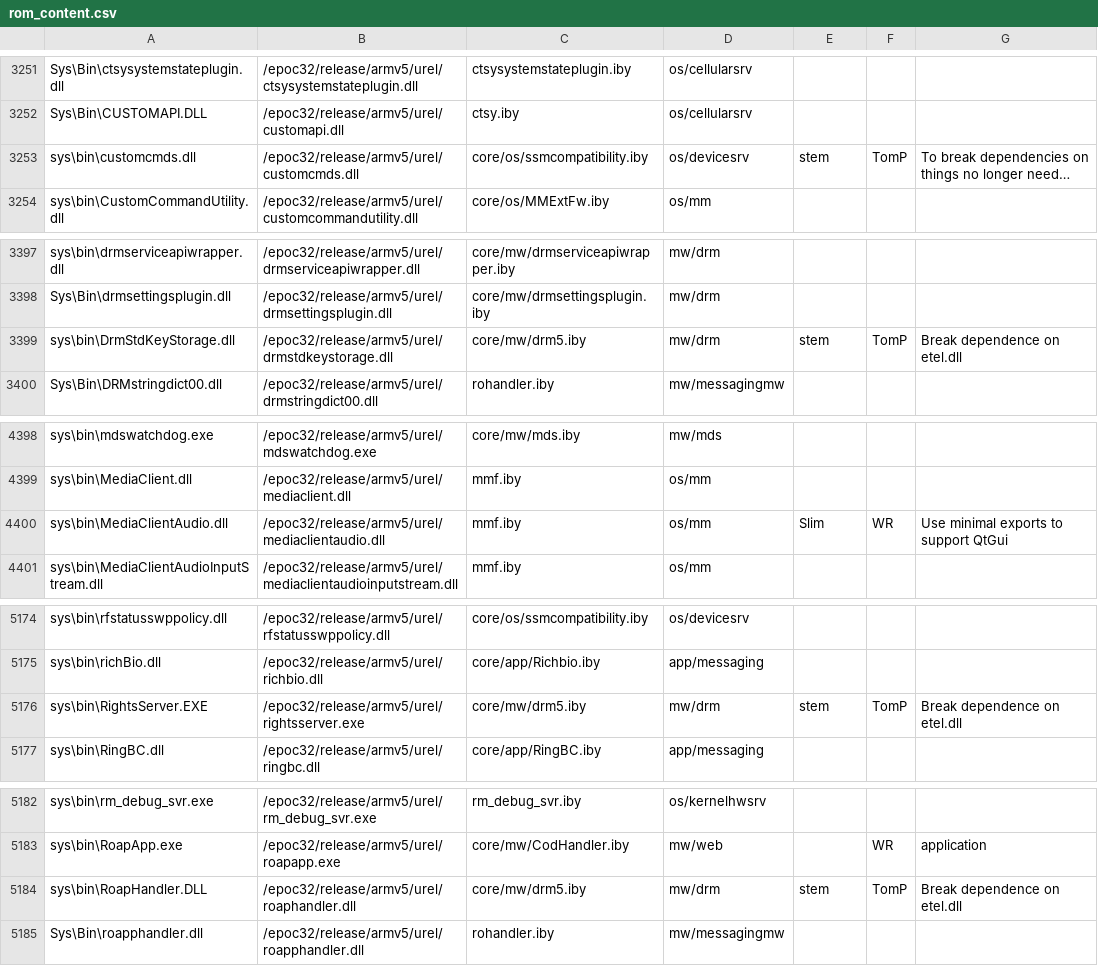
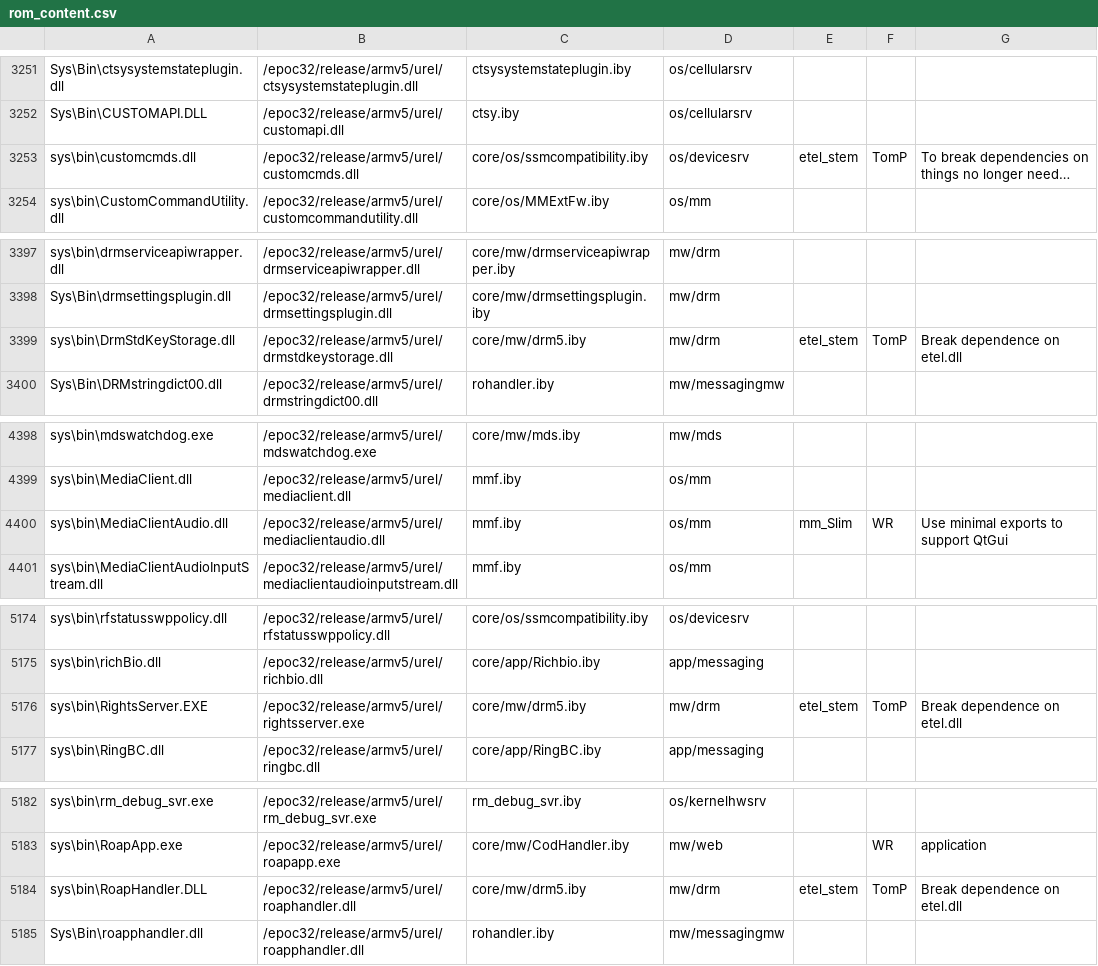
Before and after one commit to wannaphong/symbian-incubation-projects.fcl-stemkit, a CSV file: syborg_stem/rom_content.csv, drawn as a sheet; only a part is shown, gaps mark what is left out; long unchanged cells end in …; the diff covers the shown part only; the diff names each change by its address in the sheet, - before the commit and + after, or states it on an @@ line.

Commit message:
Introduce prefixes "etel", "mm" and "perf" for the etel removal, the devsound removal and the hardware floating point performance optimisations

```diff
--- a/syborg_stem/rom_content.csv
+++ b/syborg_stem/rom_content.csv
-E3253: stem
+E3253: etel_stem
-E3399: stem
+E3399: etel_stem
-E4400: Slim
+E4400: mm_Slim
-E5176: stem
+E5176: etel_stem
-E5184: stem
+E5184: etel_stem
```
Also changed, not shown: 10 edited cells elsewhere in this file.
